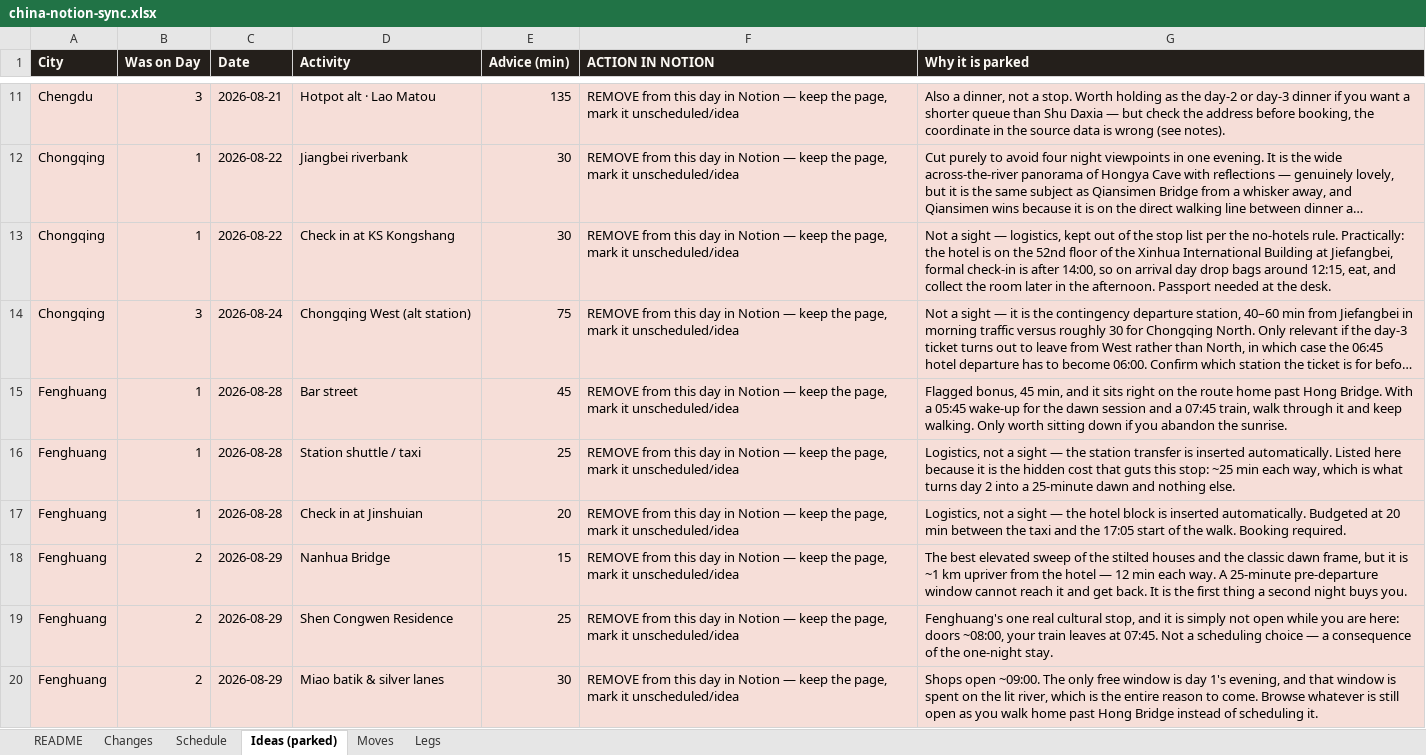
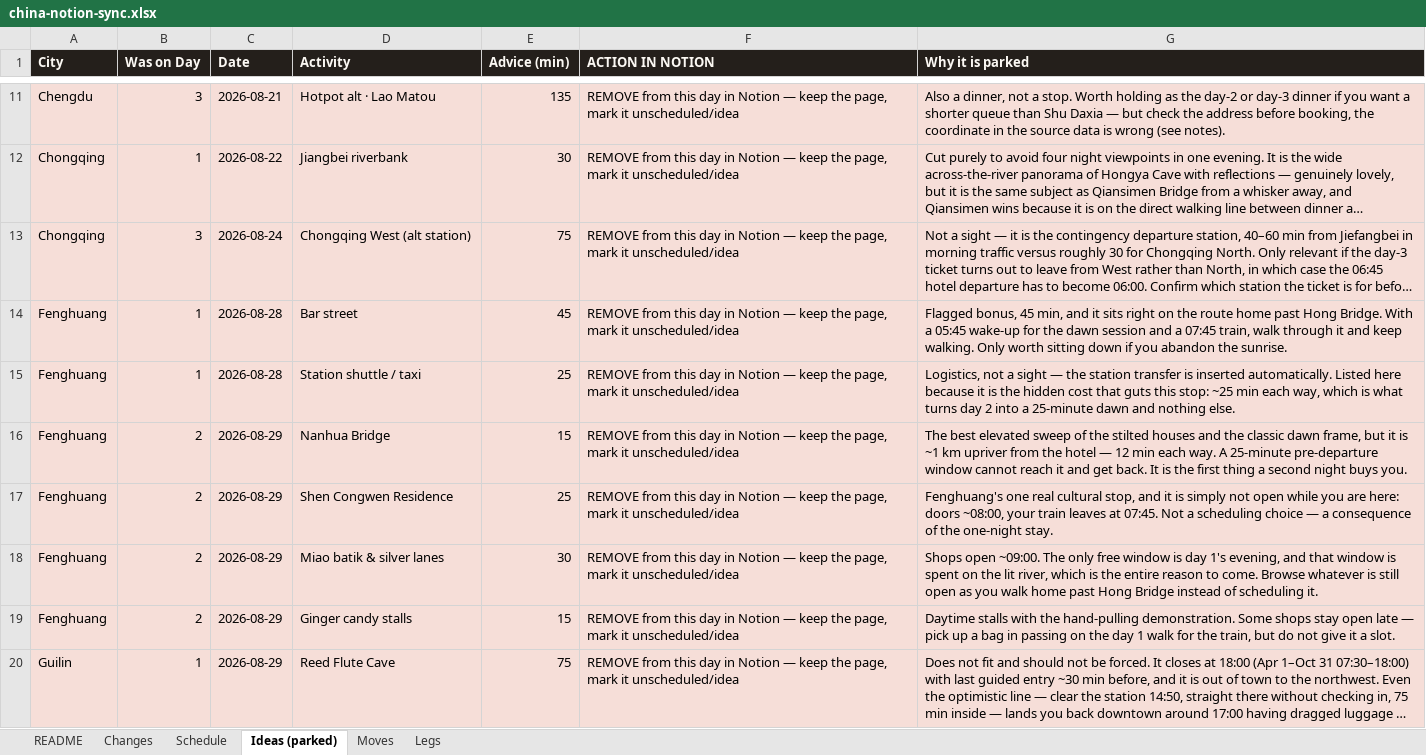
Before and after one commit to Lexiz/china-itinerary-analysis, an Excel workbook: china-notion-sync.xlsx, sheet Ideas (parked), drawn as a sheet; only a part is shown, gaps mark what is left out; the shorter side is filled out with more unchanged rows; long unchanged cells end in …; values as stored, in another font and other column widths than the file's, no borders; the diff covers the shown part only; the diff names each change by its address in the sheet, - before the commit and + after, or states it on an @@ line.

```diff
--- a/china-notion-sync.xlsx (sheet Ideas (parked))
+++ b/china-notion-sync.xlsx (sheet Ideas (parked))
-row 13: Chongqing | 1 | 2026-08-22 | Check in at KS Kongshang | 30 | REMOVE from this day in Notion — keep the page, mark it unscheduled/idea | Not a sight — logistics, kept out of the stop list per the no-hotels rule. Practically: the hotel is on the 52nd floor of the Xinhua International Building at Jiefangbei, formal check-in is after 14:00, so on arrival day drop bags around 12:15, eat, and collect the room later in the afternoon. Passport needed at the desk.
-row 17: Fenghuang | 1 | 2026-08-28 | Check in at Jinshuian | 20 | REMOVE from this day in Notion — keep the page, mark it unscheduled/idea | Logistics, not a sight — the hotel block is inserted automatically. Budgeted at 20 min between the taxi and the 17:05 start of the walk. Booking required.
```
Also changed, not shown: 6 removed rows elsewhere in this sheet, sheet Changes, sheet Schedule, sheet Legs, 7 other files.
